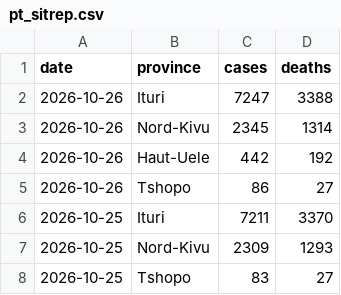
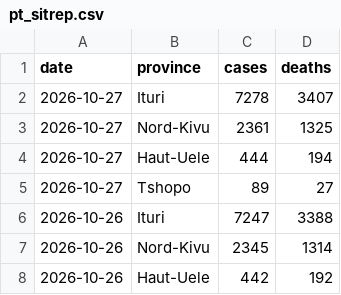
Before and after one commit to wzmli/ebola_2026, a CSV file: pt_sitrep.csv, drawn as a sheet; only a part is shown; the shorter side is filled out with more unchanged rows; the diff names each change by its address in the sheet, - before the commit and + after, or states it on an @@ line.

```diff
--- a/pt_sitrep.csv
+++ b/pt_sitrep.csv
+row 2: 2026-10-27 | Ituri | 7278 | 3407
+row 3: 2026-10-27 | Nord-Kivu | 2361 | 1325
+row 4: 2026-10-27 | Haut-Uele | 444 | 194
+row 5: 2026-10-27 | Tshopo | 89 | 27
```
Also changed, not shown: drc_sitrep.csv.
